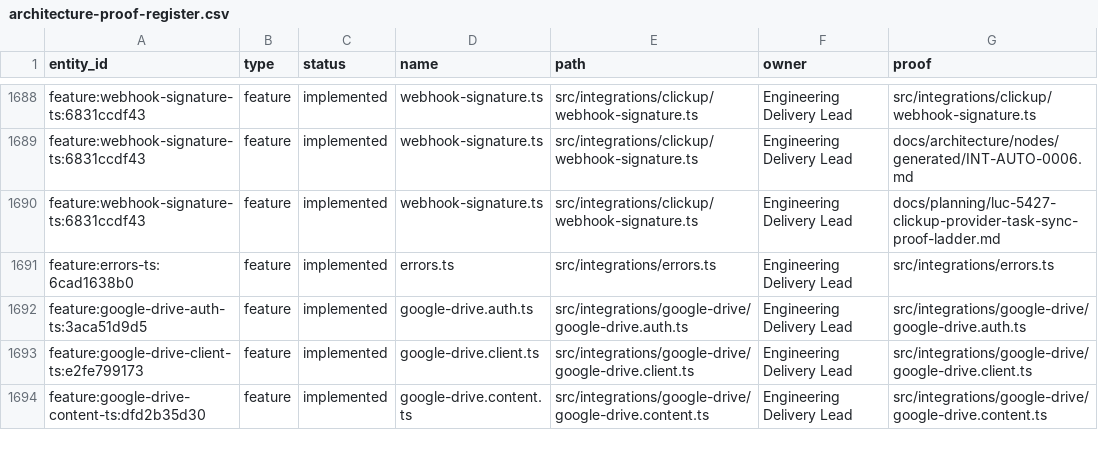
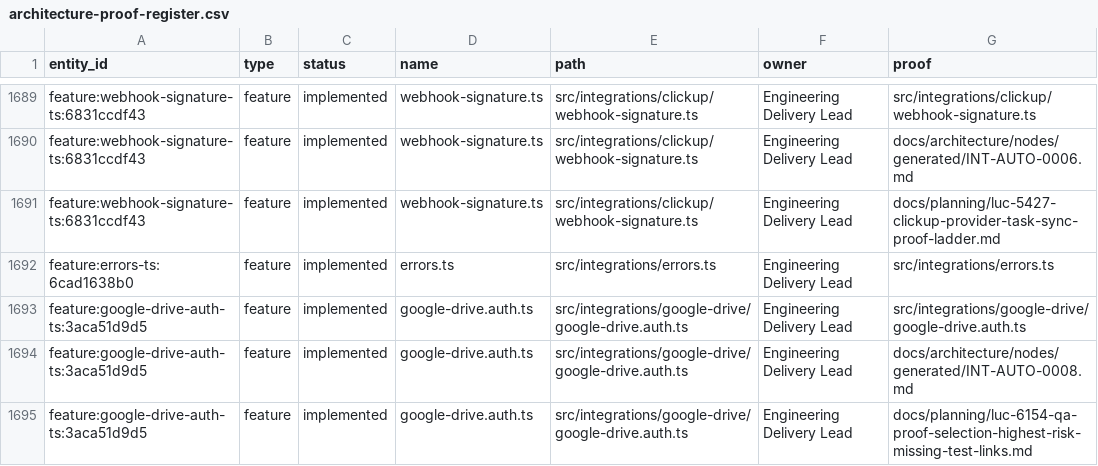
Before and after one commit to Wroblewski-Patryk/Roost, a CSV file: docs/graphs/architecture-proof-register.csv, drawn as a sheet; only a part is shown, gaps mark what is left out; the shorter side is filled out with more unchanged rows; the diff covers the shown part only; the diff names each change by its address in the sheet, - before the commit and + after, or states it on an @@ line.

```diff
--- a/docs/graphs/architecture-proof-register.csv
+++ b/docs/graphs/architecture-proof-register.csv
+row 1694: feature:google-drive-auth-ts:3aca51d9d5 | feature | implemented | google-drive.auth.ts | src/integrations/google-drive/google-drive.auth.ts | Engineering Delivery Lead | docs/architecture/nodes/generated/INT-AUTO-0008.md
+row 1695: feature:google-drive-auth-ts:3aca51d9d5 | feature | implemented | google-drive.auth.ts | src/integrations/google-drive/google-drive.auth.ts | Engineering Delivery Lead | docs/planning/luc-6154-qa-proof-selection-highest-risk-missing-test-links.md
```
Also changed, not shown: 6 added rows, 1 removed row and 4 edited cells elsewhere in this file, 21 other files.
